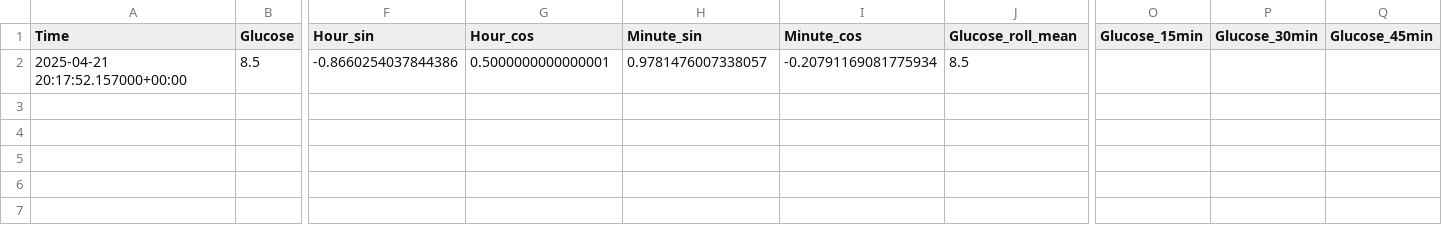
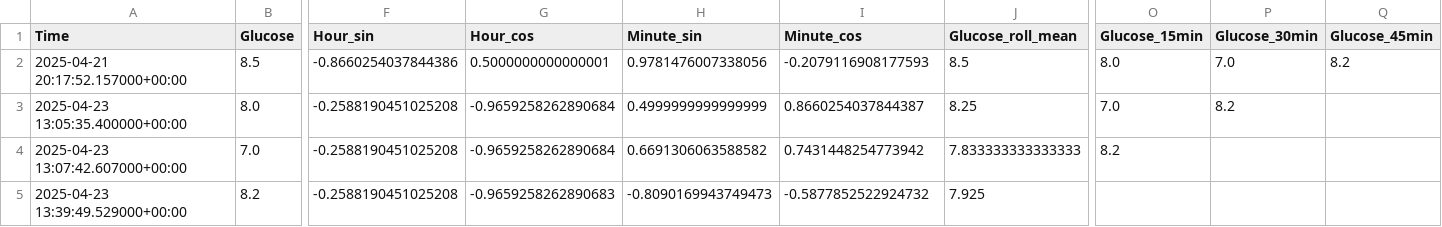
Before and after one commit to boberick/Honours_Project_Code, a CSV file: blood_glucose_predictor_app/app_backend/training_data.csv, drawn as a sheet; only a part is shown, gaps mark what is left out; rows hold the shown columns only; the diff names each change by its address in the sheet, - before the commit and + after, or states it on an @@ line.

```diff
--- a/blood_glucose_predictor_app/app_backend/training_data.csv
+++ b/blood_glucose_predictor_app/app_backend/training_data.csv
-H2 (Minute_sin): 0.9781476007338057
+H2 (Minute_sin): 0.9781476007338056
-I2 (Minute_cos): -0.20791169081775934
+I2 (Minute_cos): -0.2079116908177593
-O2 (Glucose_15min): (empty)
+O2 (Glucose_15min): 8.0
-P2 (Glucose_30min): (empty)
+P2 (Glucose_30min): 7.0
-Q2 (Glucose_45min): (empty)
+Q2 (Glucose_45min): 8.2
+row 3: 2025-04-23 13:05:35.400000+00:00 | 8.0 | -0.2588190451025208 | -0.9659258262890684 | 0.4999999999999999 | 0.8660254037844387 | 8.25 | 7.0 | 8.2
+row 4: 2025-04-23 13:07:42.607000+00:00 | 7.0 | -0.2588190451025208 | -0.9659258262890684 | 0.6691306063588582 | 0.7431448254773942 | 7.833333333333333 | 8.2
+row 5: 2025-04-23 13:39:49.529000+00:00 | 8.2 | -0.2588190451025208 | -0.9659258262890683 | -0.8090169943749473 | -0.5877852522924732 | 7.925
```
Also changed, not shown: 3 other files.
